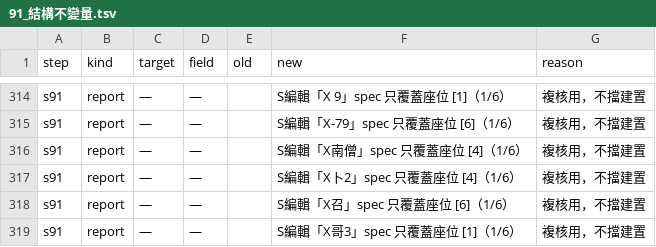
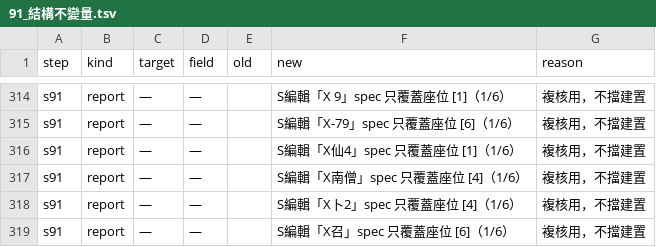
Before and after one commit to webrsb/Heroes-of-Gu-Long-AOE2-DE, a TSV file: src/合併/logs/91_結構不變量.tsv, drawn as a sheet; only a part is shown, gaps mark what is left out; the shorter side is filled out with more unchanged rows.

```diff
--- a/src/合併/logs/91_結構不變量.tsv
+++ b/src/合併/logs/91_結構不變量.tsv
@@ -315,2 +315,3 @@ s91	report	—	—		S編輯「X 9」spec 只覆蓋座位 [1]（1/6）	複核用
 s91	report	—	—		S編輯「X-79」spec 只覆蓋座位 [6]（1/6）	複核用，不擋建置
+s91	report	—	—		S編輯「X仙4」spec 只覆蓋座位 [1]（1/6）	複核用，不擋建置
 s91	report	—	—		S編輯「X南僧」spec 只覆蓋座位 [4]（1/6）	複核用，不擋建置
```
Also changed, not shown: src/合併/logs/37_觸發定點修復.tsv, 10 other files.
